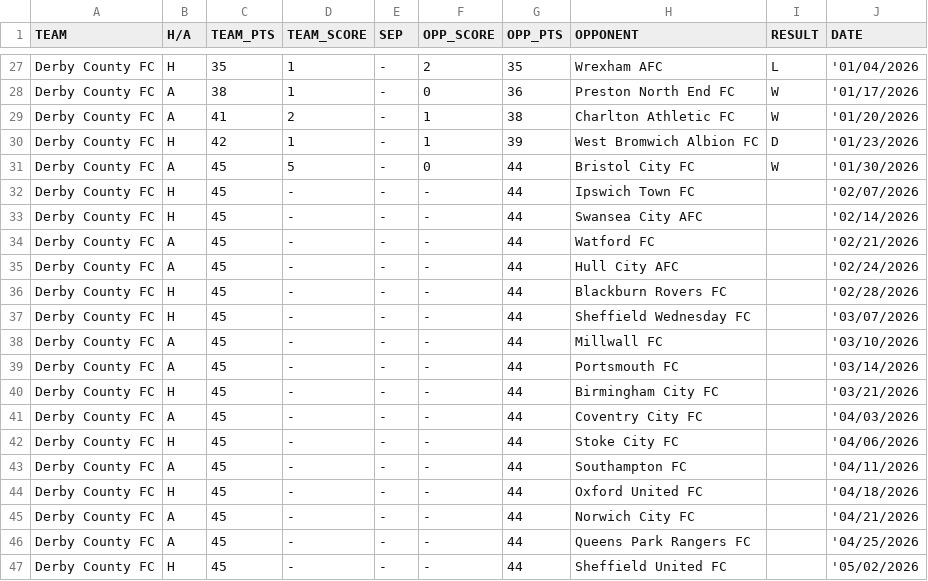
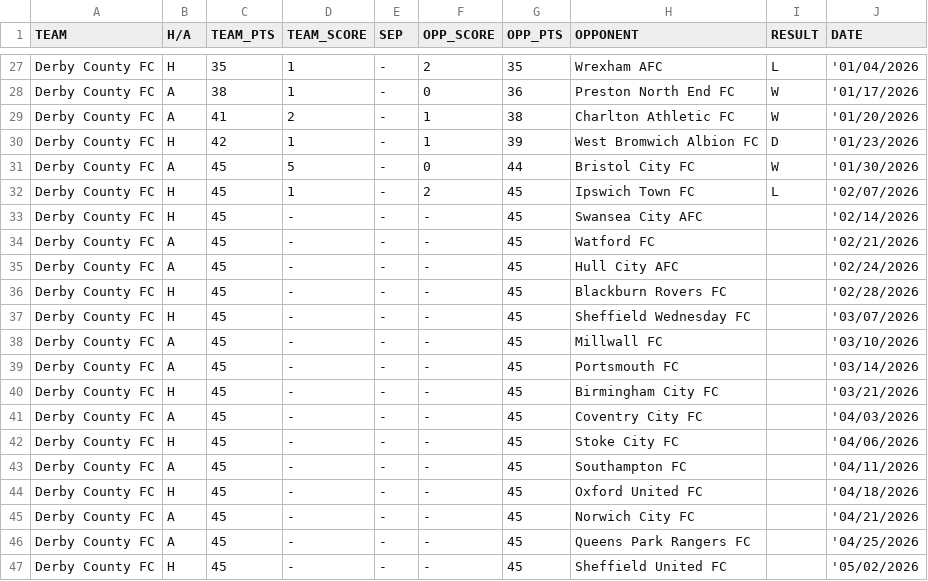
Before and after one commit to f0niks/championship-data, a CSV file: Derby_County_FC.csv, drawn as a sheet; only a part is shown, gaps mark what is left out.

```diff
--- a/Derby_County_FC.csv
+++ b/Derby_County_FC.csv
@@ -31,17 +31,17 @@ Derby County FC,H,42,1,-,1,39,West Bromwich Albion FC,D,'01/23/2026
 Derby County FC,A,45,5,-,0,44,Bristol City FC,W,'01/30/2026
-Derby County FC,H,45,-,-,-,44,Ipswich Town FC,,'02/07/2026
-Derby County FC,H,45,-,-,-,44,Swansea City AFC,,'02/14/2026
-Derby County FC,A,45,-,-,-,44,Watford FC,,'02/21/2026
-Derby County FC,A,45,-,-,-,44,Hull City AFC,,'02/24/2026
-Derby County FC,H,45,-,-,-,44,Blackburn Rovers FC,,'02/28/2026
-Derby County FC,H,45,-,-,-,44,Sheffield Wednesday FC,,'03/07/2026
-Derby County FC,A,45,-,-,-,44,Millwall FC,,'03/10/2026
-Derby County FC,A,45,-,-,-,44,Portsmouth FC,,'03/14/2026
-Derby County FC,H,45,-,-,-,44,Birmingham City FC,,'03/21/2026
-Derby County FC,A,45,-,-,-,44,Coventry City FC,,'04/03/2026
-Derby County FC,H,45,-,-,-,44,Stoke City FC,,'04/06/2026
-Derby County FC,A,45,-,-,-,44,Southampton FC,,'04/11/2026
-Derby County FC,H,45,-,-,-,44,Oxford United FC,,'04/18/2026
-Derby County FC,A,45,-,-,-,44,Norwich City FC,,'04/21/2026
-Derby County FC,A,45,-,-,-,44,Queens Park Rangers FC,,'04/25/2026
-Derby County FC,H,45,-,-,-,44,Sheffield United FC,,'05/02/2026
+Derby County FC,H,45,1,-,2,45,Ipswich Town FC,L,'02/07/2026
+Derby County FC,H,45,-,-,-,45,Swansea City AFC,,'02/14/2026
+Derby County FC,A,45,-,-,-,45,Watford FC,,'02/21/2026
+Derby County FC,A,45,-,-,-,45,Hull City AFC,,'02/24/2026
+Derby County FC,H,45,-,-,-,45,Blackburn Rovers FC,,'02/28/2026
+Derby County FC,H,45,-,-,-,45,Sheffield Wednesday FC,,'03/07/2026
+Derby County FC,A,45,-,-,-,45,Millwall FC,,'03/10/2026
+Derby County FC,A,45,-,-,-,45,Portsmouth FC,,'03/14/2026
+Derby County FC,H,45,-,-,-,45,Birmingham City FC,,'03/21/2026
+Derby County FC,A,45,-,-,-,45,Coventry City FC,,'04/03/2026
+Derby County FC,H,45,-,-,-,45,Stoke City FC,,'04/06/2026
+Derby County FC,A,45,-,-,-,45,Southampton FC,,'04/11/2026
+Derby County FC,H,45,-,-,-,45,Oxford United FC,,'04/18/2026
+Derby County FC,A,45,-,-,-,45,Norwich City FC,,'04/21/2026
+Derby County FC,A,45,-,-,-,45,Queens Park Rangers FC,,'04/25/2026
+Derby County FC,H,45,-,-,-,45,Sheffield United FC,,'05/02/2026
```
Also changed, not shown: Birmingham_City_FC.csv, Blackburn_Rovers_FC.csv, 20 other files.
